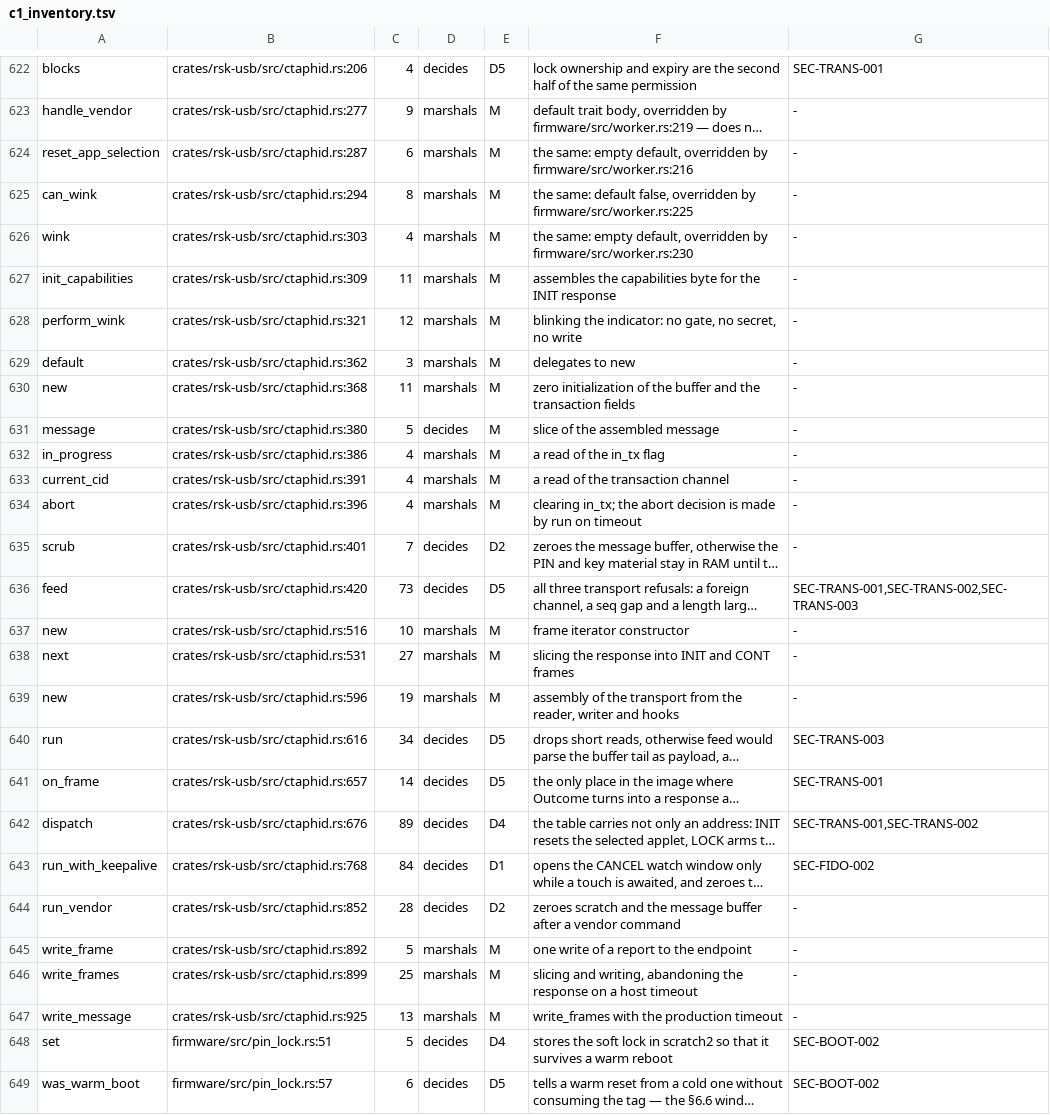
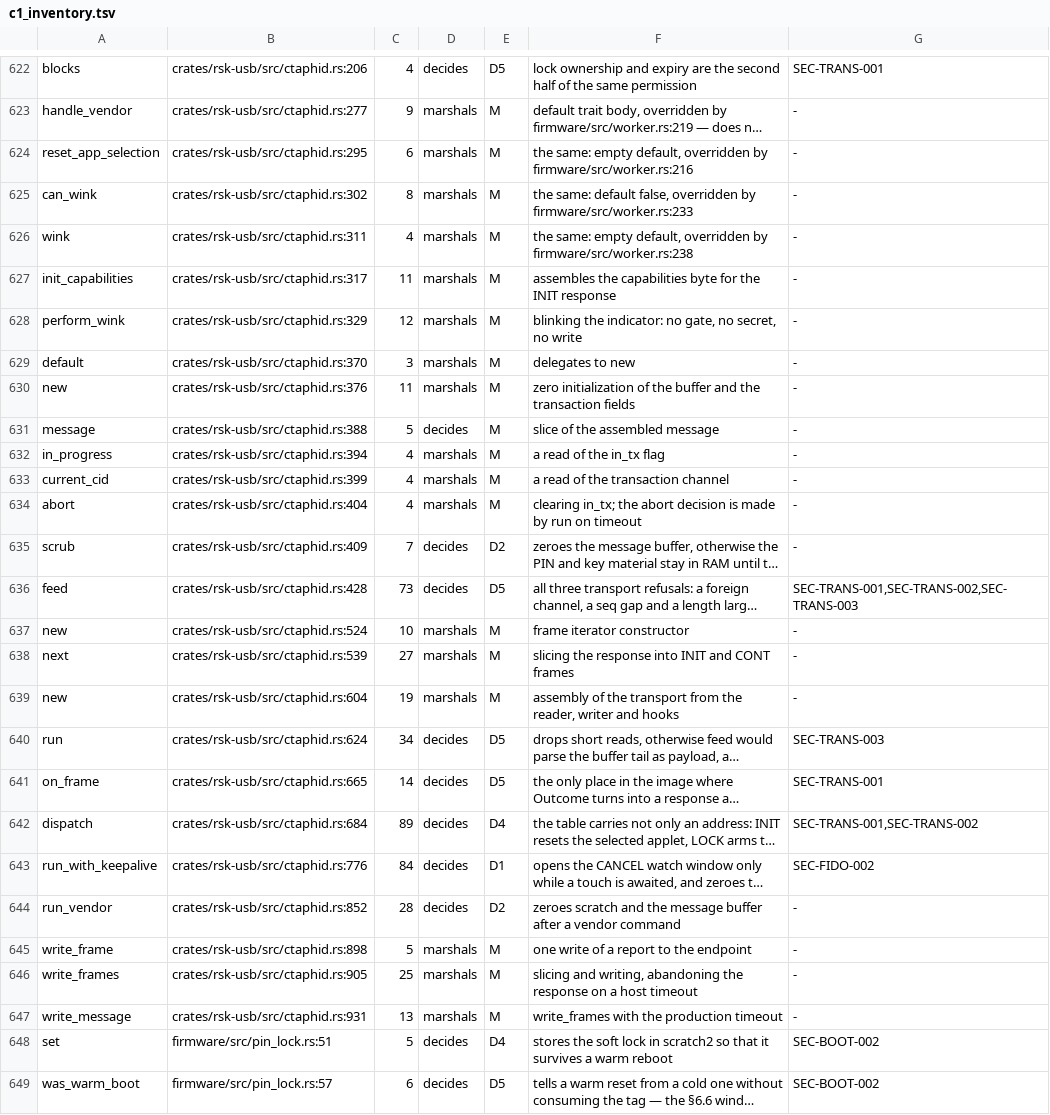
Before and after one commit to TheMaxMur/RS-Key, a TSV file: assurance/c1_inventory.tsv, drawn as a sheet; only a part is shown, gaps mark what is left out; long unchanged cells end in …; the diff names each change by its address in the sheet, - before the commit and + after, or states it on an @@ line.

```diff
--- a/assurance/c1_inventory.tsv
+++ b/assurance/c1_inventory.tsv
-B624: crates/rsk-usb/src/ctaphid.rs:287
+B624: crates/rsk-usb/src/ctaphid.rs:295
-B625: crates/rsk-usb/src/ctaphid.rs:294
+B625: crates/rsk-usb/src/ctaphid.rs:302
-F625: …overridden by firmware/src/worker.rs:225
+F625: …overridden by firmware/src/worker.rs:233
-B626: crates/rsk-usb/src/ctaphid.rs:303
+B626: crates/rsk-usb/src/ctaphid.rs:311
-F626: …overridden by firmware/src/worker.rs:230
+F626: …overridden by firmware/src/worker.rs:238
-B627: crates/rsk-usb/src/ctaphid.rs:309
+B627: crates/rsk-usb/src/ctaphid.rs:317
-B628: crates/rsk-usb/src/ctaphid.rs:321
+B628: crates/rsk-usb/src/ctaphid.rs:329
-B629: crates/rsk-usb/src/ctaphid.rs:362
+B629: crates/rsk-usb/src/ctaphid.rs:370
-B630: crates/rsk-usb/src/ctaphid.rs:368
+B630: crates/rsk-usb/src/ctaphid.rs:376
-B631: crates/rsk-usb/src/ctaphid.rs:380
+B631: crates/rsk-usb/src/ctaphid.rs:388
-B632: crates/rsk-usb/src/ctaphid.rs:386
+B632: crates/rsk-usb/src/ctaphid.rs:394
-B633: crates/rsk-usb/src/ctaphid.rs:391
+B633: crates/rsk-usb/src/ctaphid.rs:399
-B634: crates/rsk-usb/src/ctaphid.rs:396
+B634: crates/rsk-usb/src/ctaphid.rs:404
-B635: crates/rsk-usb/src/ctaphid.rs:401
+B635: crates/rsk-usb/src/ctaphid.rs:409
-B636: crates/rsk-usb/src/ctaphid.rs:420
+B636: crates/rsk-usb/src/ctaphid.rs:428
-B637: crates/rsk-usb/src/ctaphid.rs:516
+B637: crates/rsk-usb/src/ctaphid.rs:524
-B638: crates/rsk-usb/src/ctaphid.rs:531
+B638: crates/rsk-usb/src/ctaphid.rs:539
-B639: crates/rsk-usb/src/ctaphid.rs:596
+B639: crates/rsk-usb/src/ctaphid.rs:604
-B640: crates/rsk-usb/src/ctaphid.rs:616
+B640: crates/rsk-usb/src/ctaphid.rs:624
-B641: crates/rsk-usb/src/ctaphid.rs:657
+B641: crates/rsk-usb/src/ctaphid.rs:665
-B642: crates/rsk-usb/src/ctaphid.rs:676
+B642: crates/rsk-usb/src/ctaphid.rs:684
-B643: crates/rsk-usb/src/ctaphid.rs:768
+B643: crates/rsk-usb/src/ctaphid.rs:776
-B645: crates/rsk-usb/src/ctaphid.rs:892
+B645: crates/rsk-usb/src/ctaphid.rs:898
-B646: crates/rsk-usb/src/ctaphid.rs:899
+B646: crates/rsk-usb/src/ctaphid.rs:905
-B647: crates/rsk-usb/src/ctaphid.rs:925
+B647: crates/rsk-usb/src/ctaphid.rs:931
```
Also changed, not shown: 24 other files.
